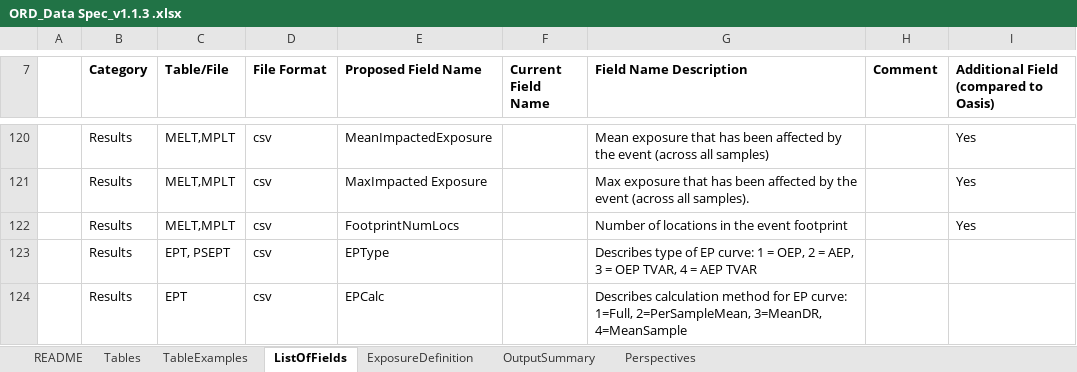
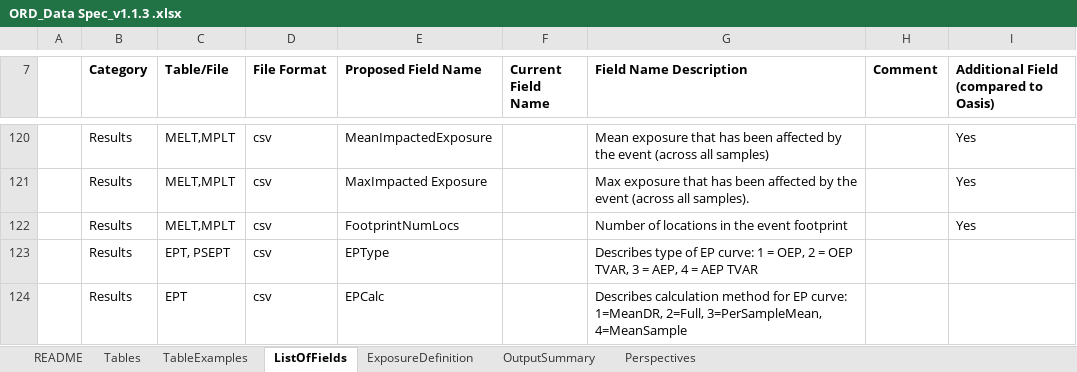
Before and after one commit to OasisLMF/ODS_OpenExposureData, an Excel workbook: OpenResultsData/Docs/ORD_Data Spec_v1.1.3 .xlsx, sheet ListOfFields, drawn as a sheet; only a part is shown, gaps mark what is left out; values as stored, in another font and other column widths than the file's, no borders; charts and pictures not drawn; the diff names each change by its address in the sheet, - before the commit and + after, or states it on an @@ line.

```diff
--- a/OpenResultsData/Docs/ORD_Data Spec_v1.1.3 .xlsx (sheet ListOfFields)
+++ b/OpenResultsData/Docs/ORD_Data Spec_v1.1.3 .xlsx (sheet ListOfFields)
-G123 (Field Name Description): …2 = AEP, 3 = OEP TVAR, 4 =…
+G123 (Field Name Description): …2 = OEP TVAR, 3 = AEP, 4 =…
-G124 (Field Name Description): …EP curve: 1=Full, 2=PerSampleMean, 3=MeanDR, 4=MeanSample
+G124 (Field Name Description): …EP curve: 1=MeanDR, 2=Full, 3=PerSampleMean, 4=MeanSample
```
Also changed, not shown: sheet TableExamples, sheet ExposureDefinition, sheet README, charts or pictures, 2 other files.
